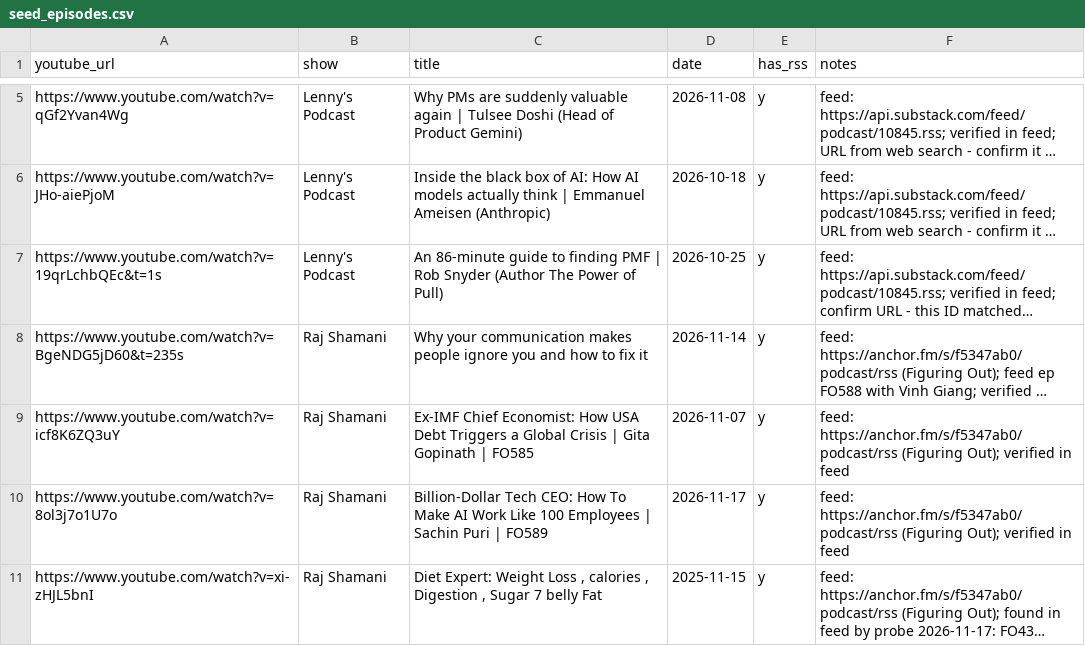
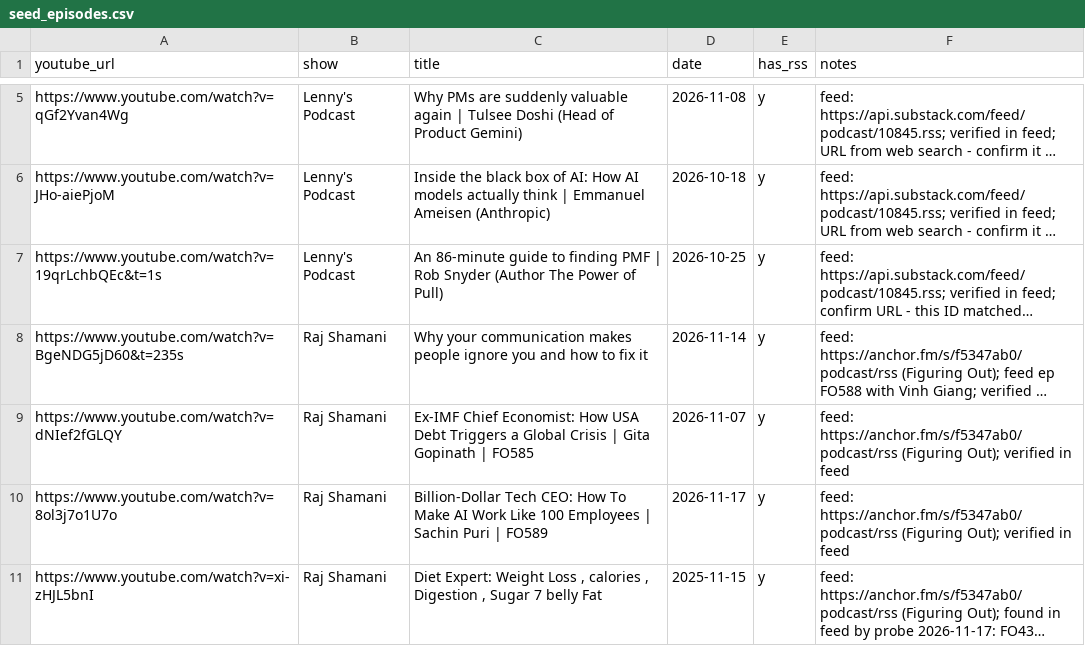
Before and after one commit to viramshah/podcast-recall, a CSV file: data/seed_episodes.csv, drawn as a sheet; only a part is shown, gaps mark what is left out; long unchanged cells end in …; the diff names each change by its address in the sheet, - before the commit and + after, or states it on an @@ line.

```diff
--- a/data/seed_episodes.csv
+++ b/data/seed_episodes.csv
-A9 (youtube_url): https://www.youtube.com/watch?v=icf8K6ZQ3uY
+A9 (youtube_url): https://www.youtube.com/watch?v=dNIef2fGLQY
```
Also changed, not shown: 30 other files.
